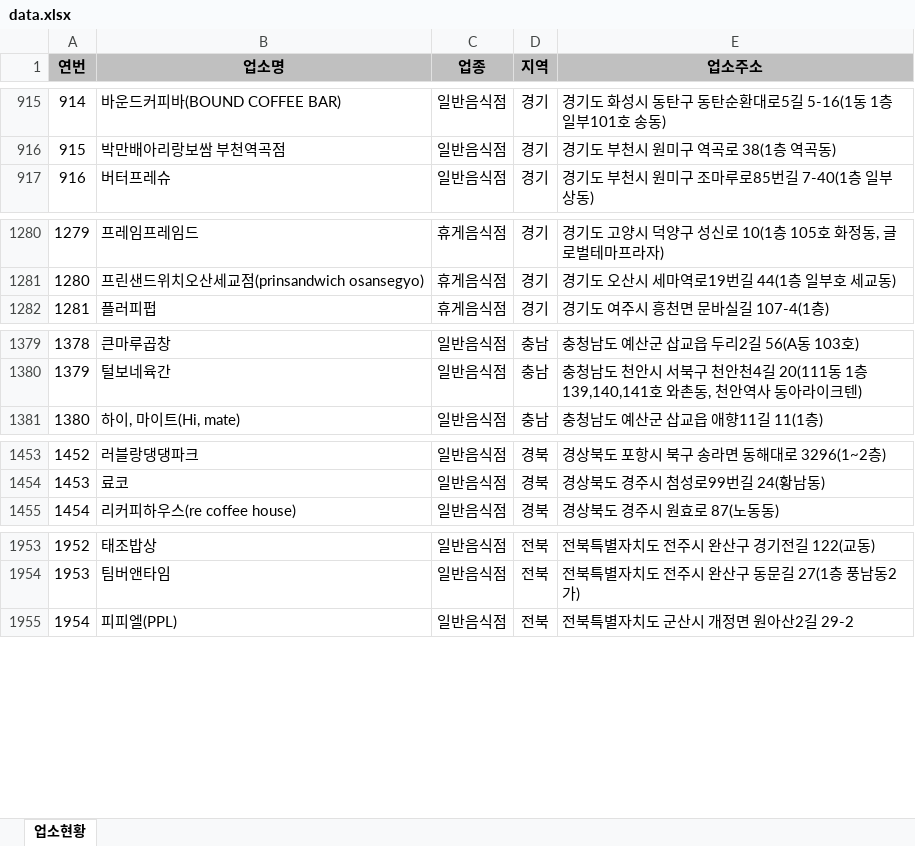
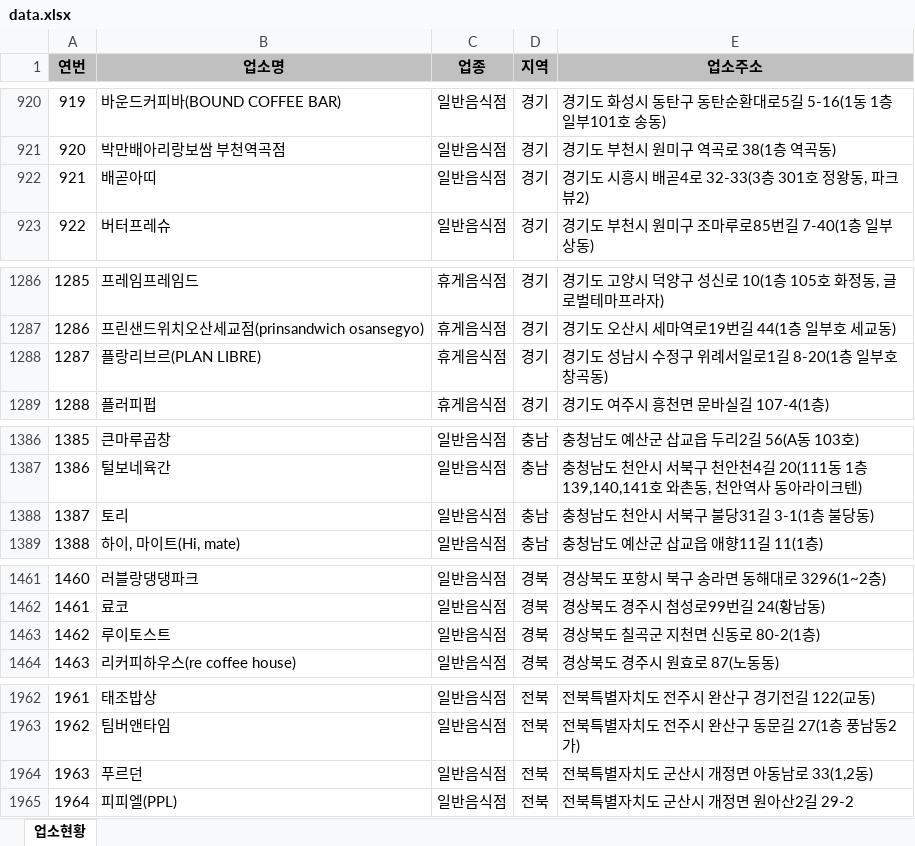
Before and after one commit to mumuabba/mumu_search, an Excel workbook: data.xlsx, sheet 업소현황, drawn as a sheet; only a part is shown, gaps mark what is left out; values as stored, in another font and other column widths than the file's, no borders; the diff covers the shown part only; the diff names each change by its address in the sheet, - before the commit and + after, or states it on an @@ line.

```diff
--- a/data.xlsx (sheet 업소현황)
+++ b/data.xlsx (sheet 업소현황)
@@ column A (연번) renumbered between rows 220 and 1984 @@
+row 922: 921 | 배곧아띠 | 일반음식점 | 경기 | 경기도 시흥시 배곧4로 32-33(3층 301호 정왕동, 파크뷰2)
+row 1288: 1287 | 플랑리브르(PLAN LIBRE) | 휴게음식점 | 경기 | 경기도 성남시 수정구 위례서일로1길 8-20(1층 일부호 창곡동)
+row 1388: 1387 | 토리 | 일반음식점 | 충남 | 충청남도 천안시 서북구 불당31길 3-1(1층 불당동)
+row 1463: 1462 | 루이토스트 | 일반음식점 | 경북 | 경상북도 칠곡군 지천면 신동로 80-2(1층)
+row 1964: 1963 | 푸르던 | 일반음식점 | 전북 | 전북특별자치도 군산시 개정면 아동남로 33(1,2동)
```
Also changed, not shown: 5 added rows, 1 removed row and 2 moved rows elsewhere in this sheet, 2 other files.
